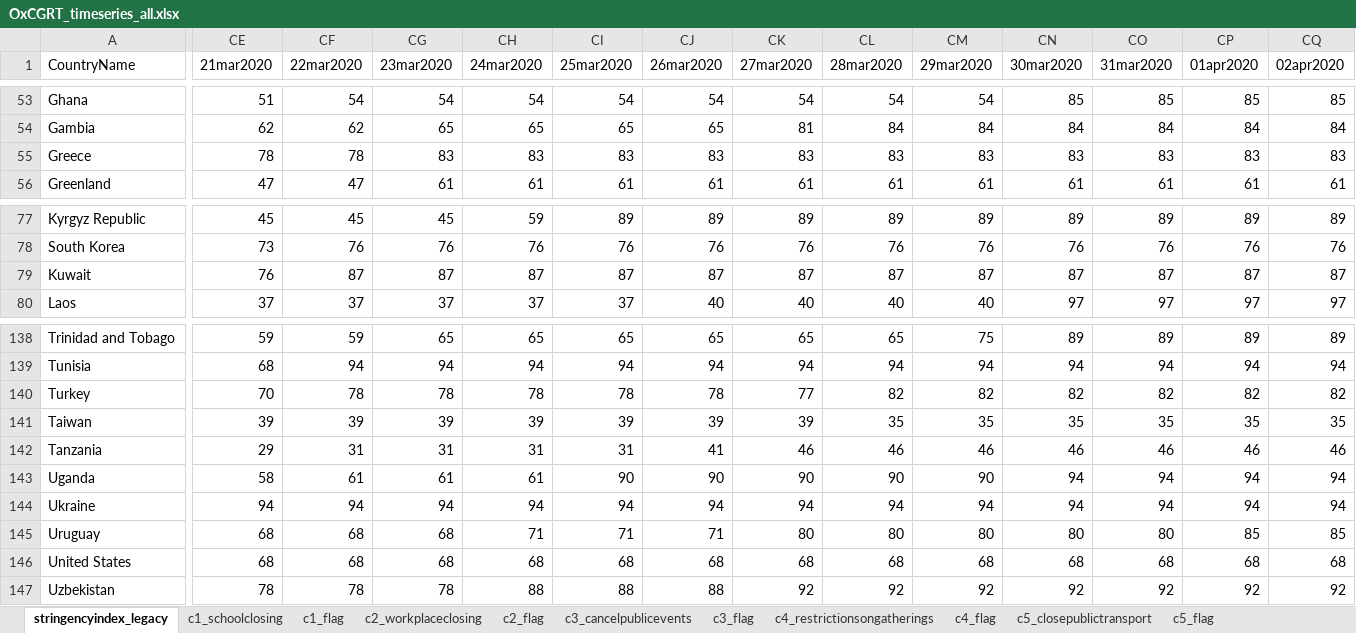
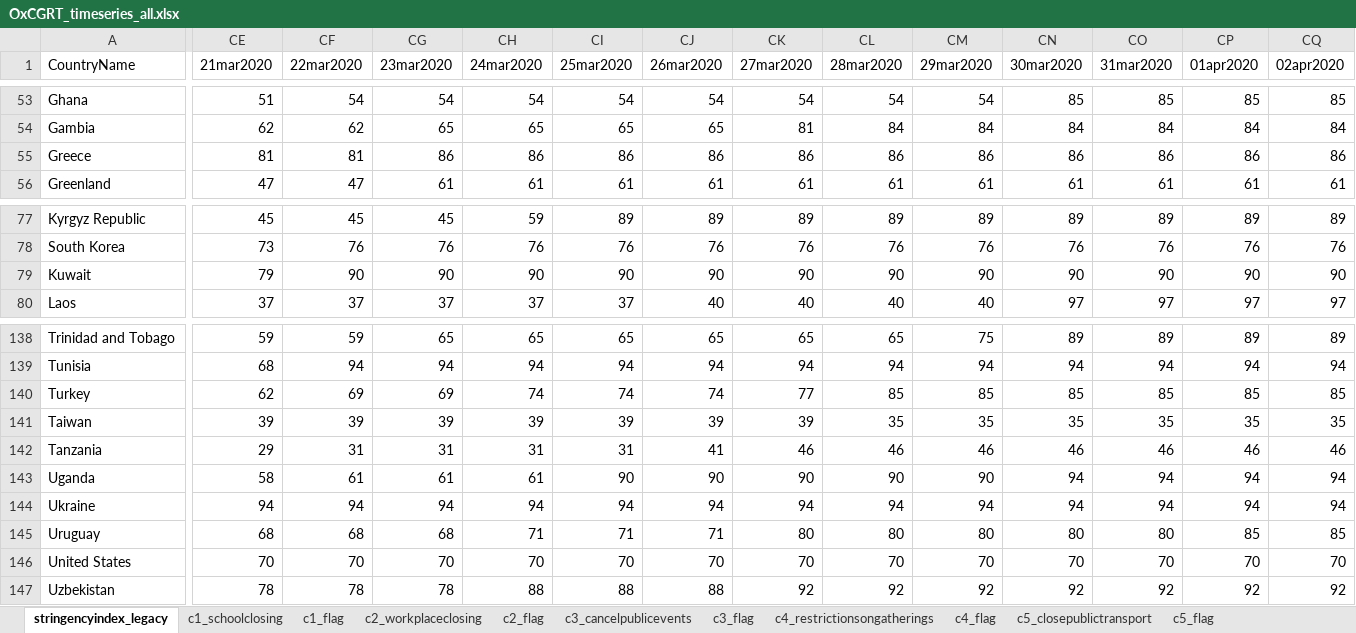
Before and after one commit to OxCGRT/covid-policy-tracker, an Excel workbook: data/timeseries/OxCGRT_timeseries_all.xlsx, sheet stringencyindex_legacy, drawn as a sheet; only a part is shown, gaps mark what is left out; values as stored, in another font and other column widths than the file's, no borders; removed rows and columns are numbered as before the commit, all else as after; rows hold the shown columns only; the diff covers the shown part only; the diff names each change by its address in the sheet, - before the commit and + after, or states it on an @@ line.

```diff
--- a/data/timeseries/OxCGRT_timeseries_all.xlsx (sheet stringencyindex_legacy)
+++ b/data/timeseries/OxCGRT_timeseries_all.xlsx (sheet stringencyindex_legacy)
-CE55 (21mar2020): 78
+CE55 (21mar2020): 81
-CF55 (22mar2020): 78
+CF55 (22mar2020): 81
-CG55 (23mar2020): 83
+CG55 (23mar2020): 86
-CH55 (24mar2020): 83
+CH55 (24mar2020): 86
-CI55 (25mar2020): 83
+CI55 (25mar2020): 86
-CJ55 (26mar2020): 83
+CJ55 (26mar2020): 86
-CK55 (27mar2020): 83
+CK55 (27mar2020): 86
-CL55 (28mar2020): 83
+CL55 (28mar2020): 86
-CM55 (29mar2020): 83
+CM55 (29mar2020): 86
-CN55 (30mar2020): 83
+CN55 (30mar2020): 86
-CO55 (31mar2020): 83
+CO55 (31mar2020): 86
-CP55 (01apr2020): 83
+CP55 (01apr2020): 86
-CQ55 (02apr2020): 83
+CQ55 (02apr2020): 86
-CE79 (21mar2020): 76
+CE79 (21mar2020): 79
-CF79 (22mar2020): 87
+CF79 (22mar2020): 90
-CG79 (23mar2020): 87
+CG79 (23mar2020): 90
-CH79 (24mar2020): 87
+CH79 (24mar2020): 90
-CI79 (25mar2020): 87
+CI79 (25mar2020): 90
-CJ79 (26mar2020): 87
+CJ79 (26mar2020): 90
-CK79 (27mar2020): 87
+CK79 (27mar2020): 90
-CL79 (28mar2020): 87
+CL79 (28mar2020): 90
-CM79 (29mar2020): 87
+CM79 (29mar2020): 90
-CN79 (30mar2020): 87
+CN79 (30mar2020): 90
-CO79 (31mar2020): 87
+CO79 (31mar2020): 90
-CP79 (01apr2020): 87
+CP79 (01apr2020): 90
-CQ79 (02apr2020): 87
+CQ79 (02apr2020): 90
-row 140: Turkey | 70 | 78 | 78 | 78 | 78 | 78 | 77 | 82 | 82 | 82 | 82 | 82 | 82
+row 140: Turkey | 62 | 69 | 69 | 74 | 74 | 74 | 77 | 85 | 85 | 85 | 85 | 85 | 85
-CE146 (21mar2020): 68
+CE146 (21mar2020): 70
-CF146 (22mar2020): 68
+CF146 (22mar2020): 70
-CG146 (23mar2020): 68
+CG146 (23mar2020): 70
-CH146 (24mar2020): 68
+CH146 (24mar2020): 70
-CI146 (25mar2020): 68
+CI146 (25mar2020): 70
-CJ146 (26mar2020): 68
+CJ146 (26mar2020): 70
-CK146 (27mar2020): 68
+CK146 (27mar2020): 70
-CL146 (28mar2020): 68
+CL146 (28mar2020): 70
-CM146 (29mar2020): 68
+CM146 (29mar2020): 70
-CN146 (30mar2020): 68
+CN146 (30mar2020): 70
-CO146 (31mar2020): 68
+CO146 (31mar2020): 70
-CP146 (01apr2020): 68
+CP146 (01apr2020): 70
-CQ146 (02apr2020): 68
+CQ146 (02apr2020): 70
```
Also changed, not shown: 257 edited cells elsewhere in this sheet, sheet c4_restrictionsongatherings, sheet c6_stayathomerequirements, sheet c8_internationaltravel, sheet c7_flag, sheet c5_flag, sheet c4_flag, 13 more sheets, 39 other files.
